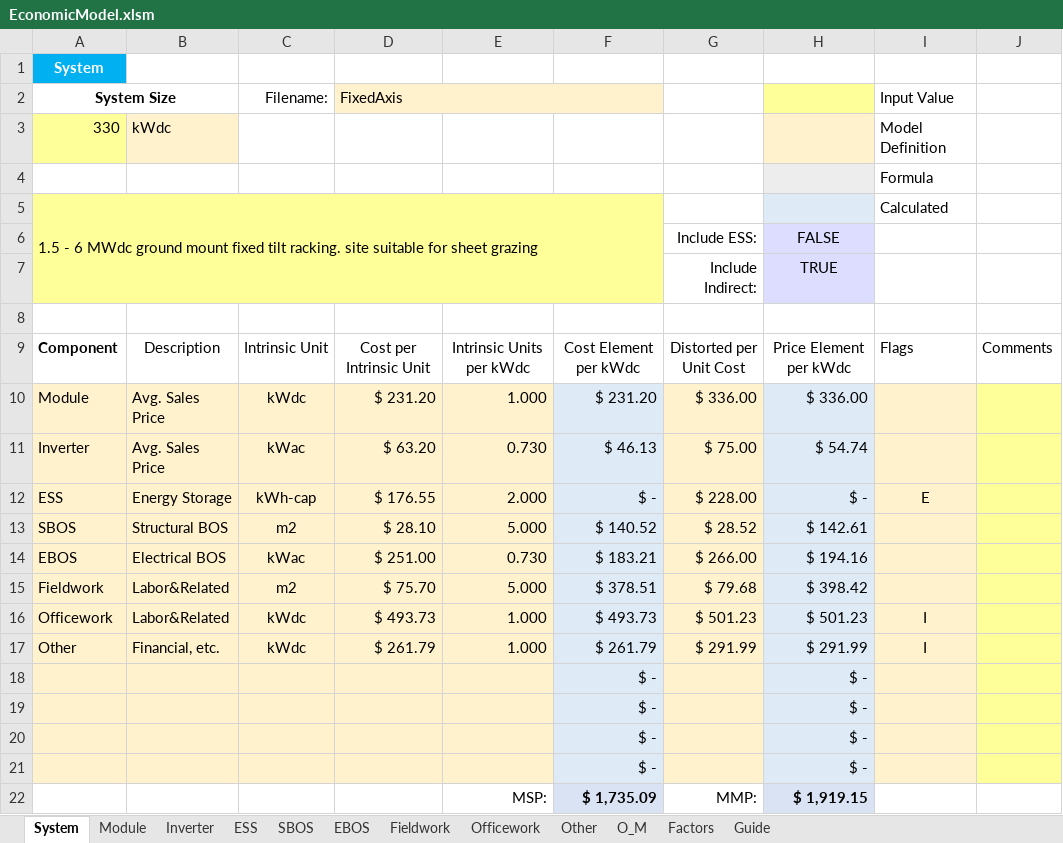
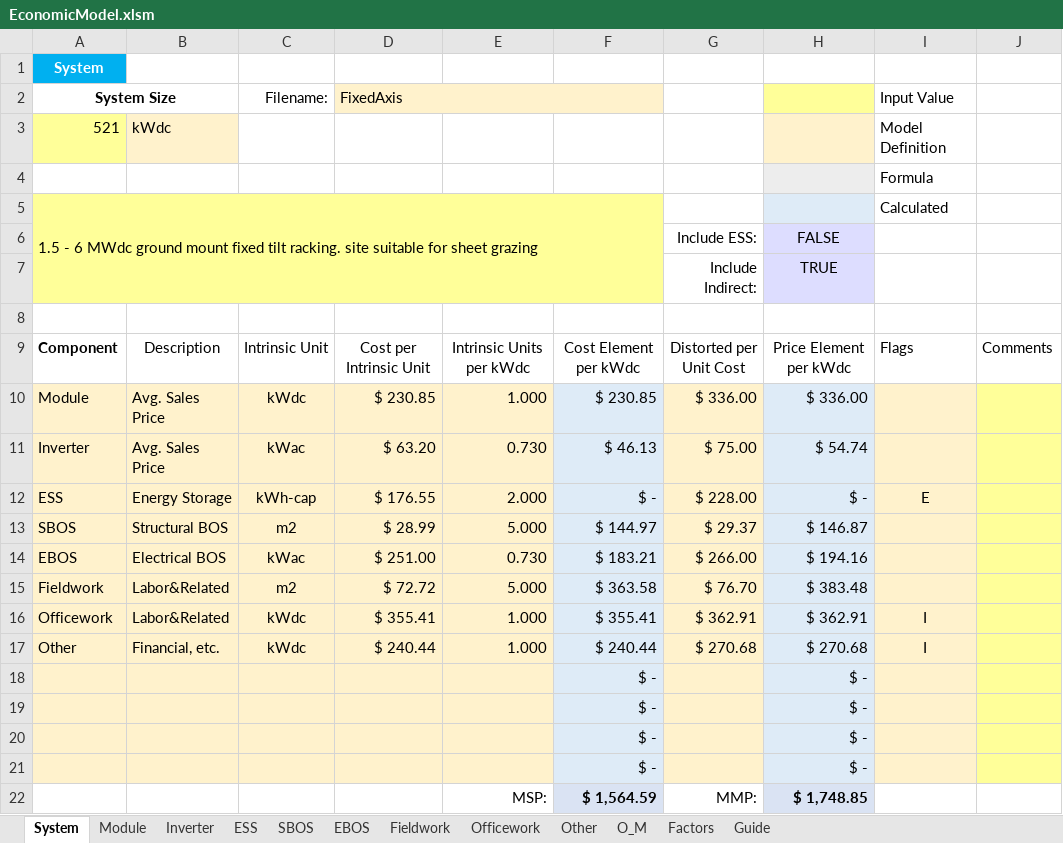
Before and after one commit to ciepme/agrivoltaics, an Excel workbook: simulink_model/functions/PVeconomicsfiles/EconomicModel.xlsm, sheet System, drawn as a sheet; values as stored, in another font and other column widths than the file's, no borders; charts and pictures and conditional formats not drawn; the diff names each change by its address in the sheet, - before the commit and + after, or states it on an @@ line.

```diff
--- a/simulink_model/functions/PVeconomicsfiles/EconomicModel.xlsm (sheet System)
+++ b/simulink_model/functions/PVeconomicsfiles/EconomicModel.xlsm (sheet System)
-A3: 330
+A3: 521
-D10: $ 231.20
+D10: $ 230.85
-F10: $ 231.20
+F10: $ 230.85
-D13: $ 28.10
+D13: $ 28.99
-F13: $ 140.52
+F13: $ 144.97
-G13: $ 28.52
+G13: $ 29.37
-H13: $ 142.61
+H13: $ 146.87
-D15: $ 75.70
+D15: $ 72.72
-F15: $ 378.51
+F15: $ 363.58
-G15: $ 79.68
+G15: $ 76.70
-H15: $ 398.42
+H15: $ 383.48
-D16: $ 493.73
+D16: $ 355.41
-F16: $ 493.73
+F16: $ 355.41
-G16: $ 501.23
+G16: $ 362.91
-H16: $ 501.23
+H16: $ 362.91
-D17: $ 261.79
+D17: $ 240.44
-F17: $ 261.79
+F17: $ 240.44
-G17: $ 291.99
+G17: $ 270.68
-H17: $ 291.99
+H17: $ 270.68
-F22: $ 1,735.09
+F22: $ 1,564.59
-H22: $ 1,919.15
+H22: $ 1,748.85
```
Also changed, not shown: sheet Other, sheet O_M, sheet Module, sheet SBOS, sheet Officework, sheet Fieldwork, 2 more sheets, charts or pictures, 4 other files.
